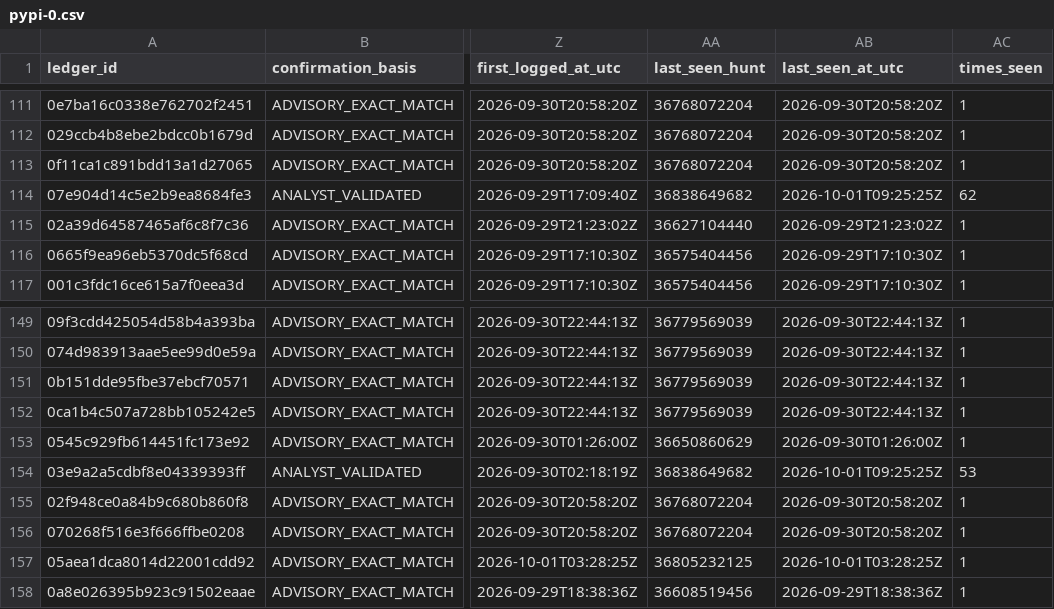
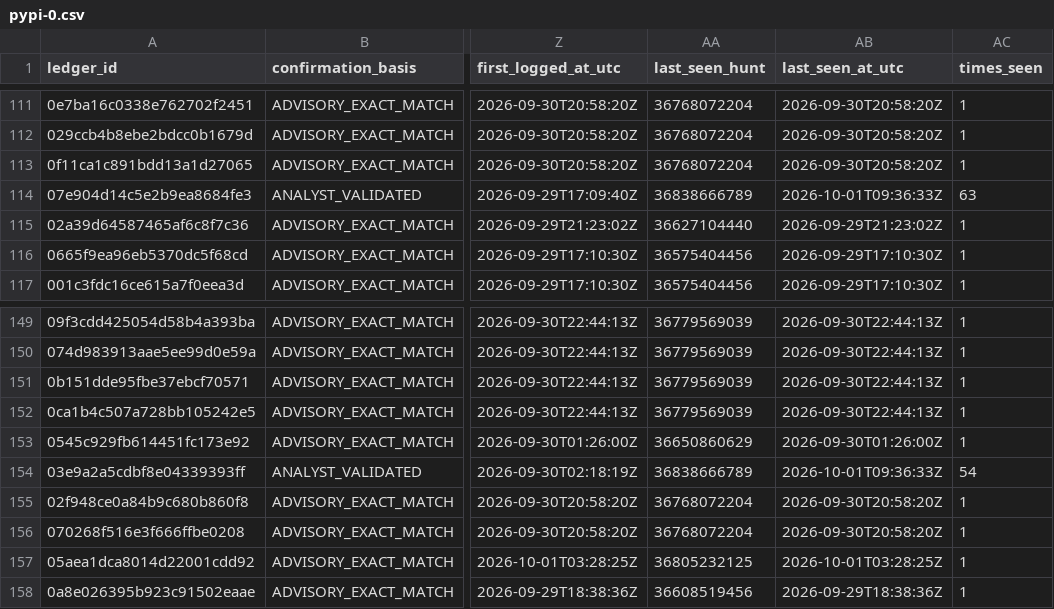
Before and after one commit to OpenSource-For-Freedom/Huginn, a CSV file: ledger/cve_ledger/pypi-0.csv, drawn as a sheet; only a part is shown, gaps mark what is left out; the diff names each change by its address in the sheet, - before the commit and + after, or states it on an @@ line.

```diff
--- a/ledger/cve_ledger/pypi-0.csv
+++ b/ledger/cve_ledger/pypi-0.csv
-AA114 (last_seen_hunt): 36838649682
+AA114 (last_seen_hunt): 36838666789
-AB114 (last_seen_at_utc): 2026-10-01T09:25:25Z
+AB114 (last_seen_at_utc): 2026-10-01T09:36:33Z
-AC114 (times_seen): 62
+AC114 (times_seen): 63
-AA154 (last_seen_hunt): 36838649682
+AA154 (last_seen_hunt): 36838666789
-AB154 (last_seen_at_utc): 2026-10-01T09:25:25Z
+AB154 (last_seen_at_utc): 2026-10-01T09:36:33Z
-AC154 (times_seen): 53
+AC154 (times_seen): 54
```
Also changed, not shown: ledger/cve_ledger/pypi-2.csv, ledger/cve_ledger/pypi-9.csv, 20 other files.
